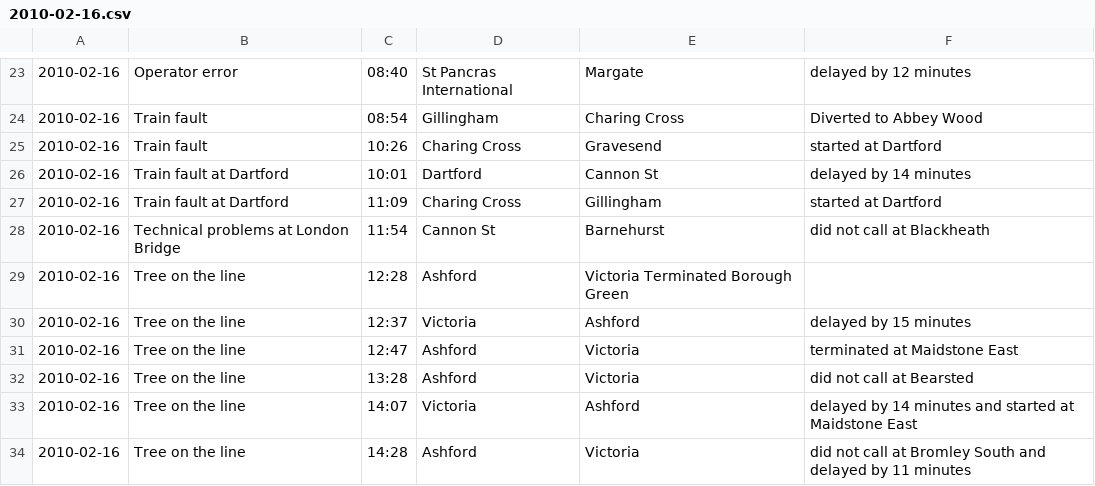
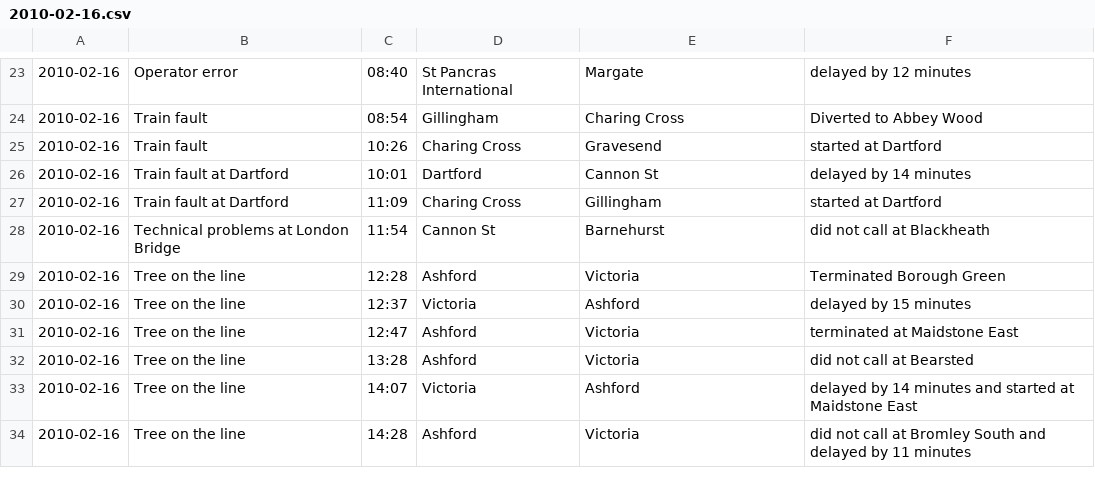
Before and after one commit to chrisroos/southeastern-daily-performance, a CSV file: data/csv/2010-02-16.csv, drawn as a sheet; only a part is shown, gaps mark what is left out.

```diff
--- a/data/csv/2010-02-16.csv
+++ b/data/csv/2010-02-16.csv
@@ -28,3 +28,3 @@
 2010-02-16,Technical problems at London Bridge,11:54,Cannon St,Barnehurst,did not call at Blackheath
-2010-02-16,Tree on the line,12:28,Ashford,Victoria Terminated Borough Green,""
+2010-02-16,Tree on the line,12:28,Ashford,Victoria,Terminated Borough Green
 2010-02-16,Tree on the line,12:37,Victoria,Ashford,delayed by 15 minutes
```
Also changed, not shown: data/csv/2010-02-28.csv, data/csv/2010-07-19.csv, 3 other files.
